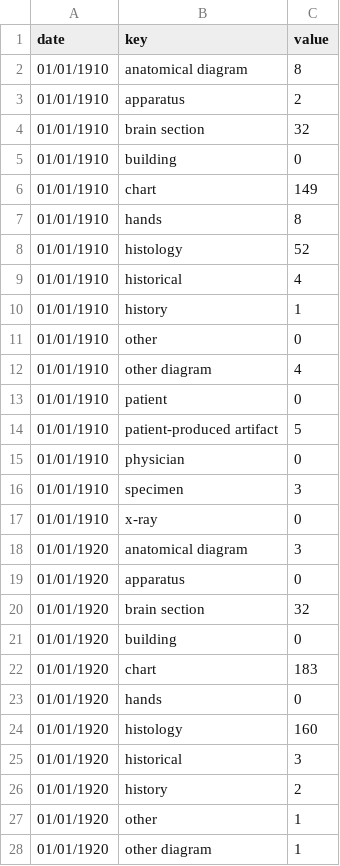
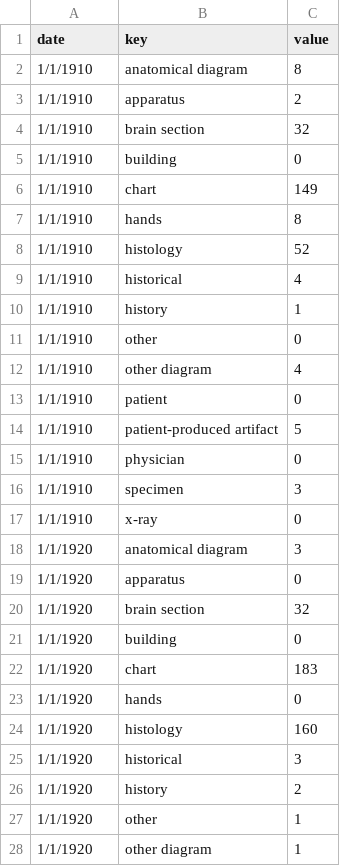
Before and after one commit to miriamposner/ajp_charts, a CSV file: ajp_categorized.csv, drawn as a sheet; only a part is shown; the diff covers the shown part only.

Commit message:
changed date format

```diff
--- a/ajp_categorized.csv
+++ b/ajp_categorized.csv
@@ -1,28 +1,28 @@
 date,key,value
-01/01/1910,anatomical diagram,8
-01/01/1910,apparatus,2
-01/01/1910,brain section,32
-01/01/1910,building,0
-01/01/1910,chart,149
-01/01/1910,hands,8
-01/01/1910,histology,52
-01/01/1910,historical,4
-01/01/1910,history,1
-01/01/1910,other,0
-01/01/1910,other diagram,4
-01/01/1910,patient,0
-01/01/1910,patient-produced artifact,5
-01/01/1910,physician,0
-01/01/1910,specimen,3
-01/01/1910,x-ray,0
-01/01/1920,anatomical diagram,3
-01/01/1920,apparatus,0
-01/01/1920,brain section,32
-01/01/1920,building,0
-01/01/1920,chart,183
-01/01/1920,hands,0
-01/01/1920,histology,160
-01/01/1920,historical,3
-01/01/1920,history,2
-01/01/1920,other,1
-01/01/1920,other diagram,1
+1/1/1910,anatomical diagram,8
+1/1/1910,apparatus,2
+1/1/1910,brain section,32
+1/1/1910,building,0
+1/1/1910,chart,149
+1/1/1910,hands,8
+1/1/1910,histology,52
+1/1/1910,historical,4
+1/1/1910,history,1
+1/1/1910,other,0
+1/1/1910,other diagram,4
+1/1/1910,patient,0
+1/1/1910,patient-produced artifact,5
+1/1/1910,physician,0
+1/1/1910,specimen,3
+1/1/1910,x-ray,0
+1/1/1920,anatomical diagram,3
+1/1/1920,apparatus,0
+1/1/1920,brain section,32
+1/1/1920,building,0
+1/1/1920,chart,183
+1/1/1920,hands,0
+1/1/1920,histology,160
+1/1/1920,historical,3
+1/1/1920,history,2
+1/1/1920,other,1
+1/1/1920,other diagram,1
```
Also changed, not shown: 69 edited cells elsewhere in this file, 1 other file.
